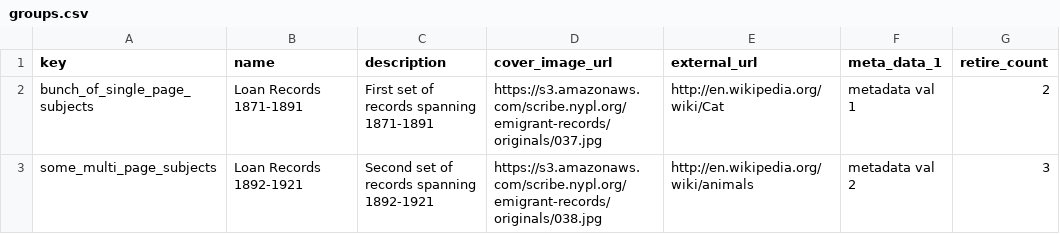
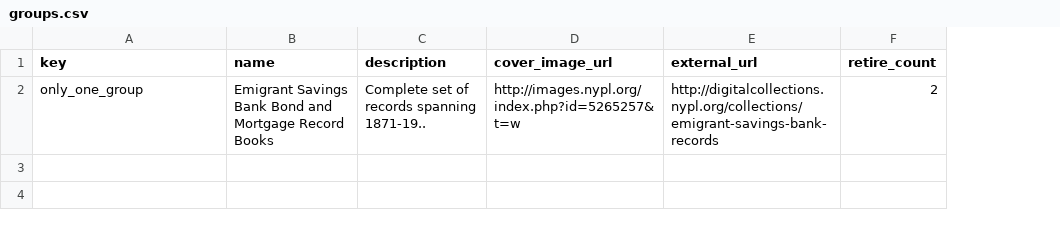
Before and after one commit to zooniverse/scribeAPI, a CSV file: project/emigrant/subjects/groups.csv, drawn as a sheet; removed rows and columns are numbered as before the commit, all else as after; the diff names each change by its address in the sheet, - before the commit and + after, or states it on an @@ line.

Commit message:
initial check in of emigrant subjects querying/processing and first ~670 of the resultant subjects

```diff
--- a/project/emigrant/subjects/groups.csv
+++ b/project/emigrant/subjects/groups.csv
-column F (meta_data_1), empty
-row 2: bunch_of_single_page_subjects | Loan Records 1871-1891 | First set of records spanning 1871-1891 | https://s3.amazonaws.com/scribe.nypl.org/emigrant-records/originals/037.jpg | http://en.wikipedia.org/wiki/Cat | metadata val 1 | 2
-row 3: some_multi_page_subjects | Loan Records 1892-1921 | Second set of records spanning 1892-1921 | https://s3.amazonaws.com/scribe.nypl.org/emigrant-records/originals/038.jpg | http://en.wikipedia.org/wiki/animals | metadata val 2 | 3
+row 2: only_one_group | Emigrant Savings Bank Bond and Mortgage Record Books | Complete set of records spanning 1871-19.. | http://images.nypl.org/index.php?id=5265257&t=w | http://digitalcollections.nypl.org/collections/emigrant-savings-bank-records | 2
```
Also changed, not shown: 7 other files.
